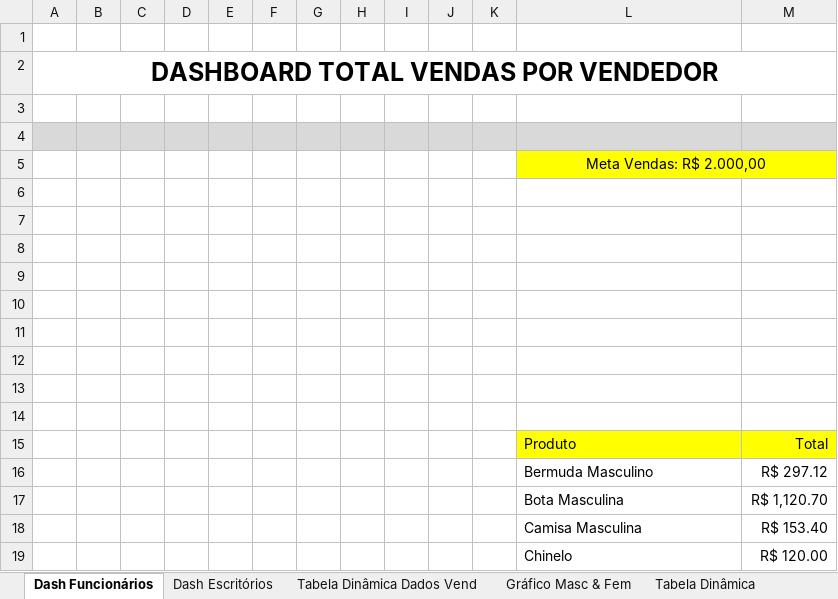
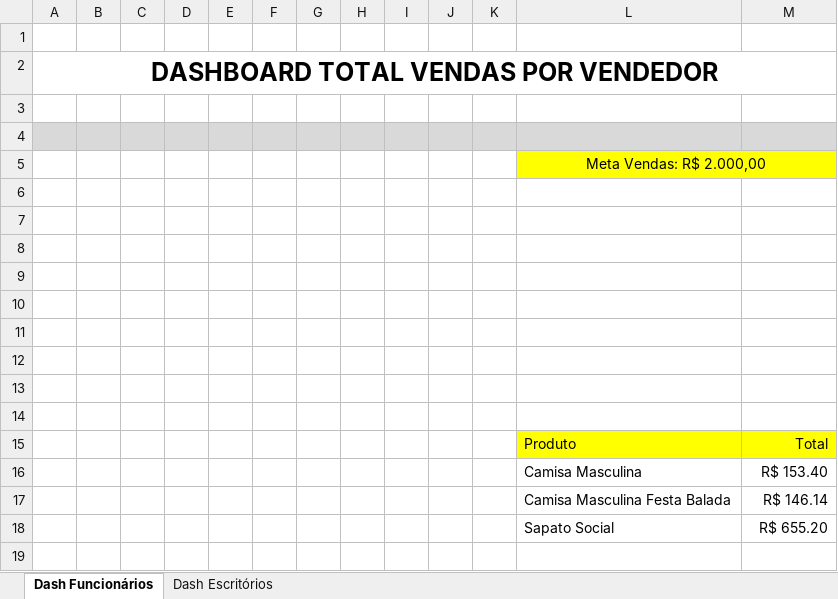
Before and after one commit to Rodr1goCN/EXCEL-POWER-BI, an Excel workbook: Excel/077_Dashboard+Dados.xlsx, sheet Dash Funcionários, drawn as a sheet; values as stored, in another font and other column widths than the file's, no borders; charts and pictures not drawn; removed rows and columns are numbered as before the commit, all else as after; the diff names each change by its address in the sheet, - before the commit and + after, or states it on an @@ line.

```diff
--- a/Excel/077_Dashboard+Dados.xlsx (sheet Dash Funcionários)
+++ b/Excel/077_Dashboard+Dados.xlsx (sheet Dash Funcionários)
@@ sheet tab hidden: Tabela Dinâmica Dados Vend @@
@@ sheet tab hidden: Gráfico Masc & Fem @@
@@ sheet tab hidden: Tabela Dinâmica @@
-row 16:  |  |  |  |  |  |  |  |  |  |  | Bermuda Masculino | R$ 297.12
-row 17:  |  |  |  |  |  |  |  |  |  |  | Bota Masculina | R$ 1,120.70
-row 19:  |  |  |  |  |  |  |  |  |  |  | Chinelo | R$ 120.00
+row 17:  |  |  |  |  |  |  |  |  |  |  | Camisa Masculina Festa Balada | R$ 146.14
+row 18:  |  |  |  |  |  |  |  |  |  |  | Sapato Social | R$ 655.20
```
Also changed, not shown: sheet Dash Escritórios, other sheet tabs, formulas that keep their value, charts or pictures.
